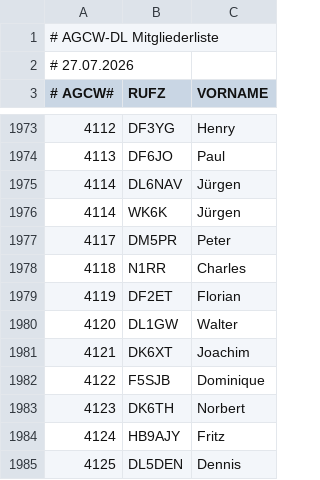
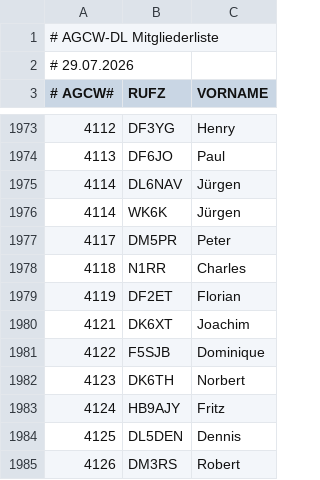
Before and after one commit to bjornekelund/dxlog, a CSV file: agcw/Mitglieder.csv, drawn as a sheet; only a part is shown, gaps mark what is left out; the shorter side is filled out with more unchanged rows.

```diff
--- a/agcw/Mitglieder.csv
+++ b/agcw/Mitglieder.csv
@@ -1,3 +1,3 @@
 # AGCW-DL Mitgliederliste;;
-# 27.07.2026;;
+# 29.07.2026;;
 # AGCW#;RUFZ;VORNAME
@@ -1979,3 +1979,2 @@
 4119;DF2ET;Florian
-4120;DL1GW;Walter
 4121;DK6XT;Joachim
```
Also changed, not shown: fistsspr/fistsmembers.csv, 20 other files.
